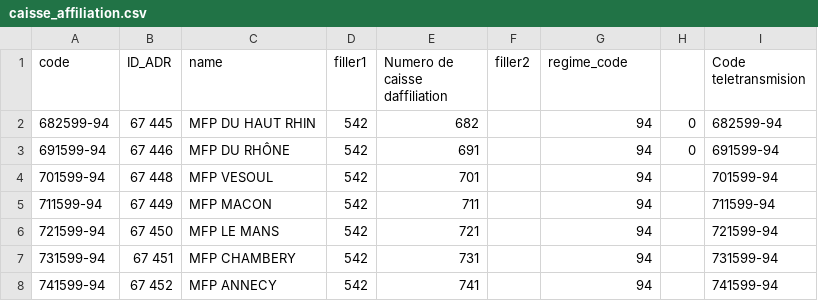
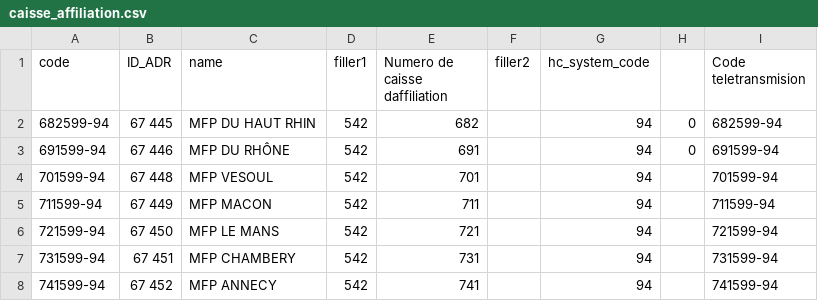
Before and after one commit to fatizch/tryton, a CSV file: modules/contract_insurance_health_fr/test_case_data/fr_FR/caisse_affiliation.csv, drawn as a sheet; only a part is shown.

```diff
--- a/modules/contract_insurance_health_fr/test_case_data/fr_FR/caisse_affiliation.csv
+++ b/modules/contract_insurance_health_fr/test_case_data/fr_FR/caisse_affiliation.csv
@@ -1,2 +1,2 @@
-code;ID_ADR;name;filler1;Numero de caisse daffiliation;filler2;regime_code;;Code teletransmision
+code;ID_ADR;name;filler1;Numero de caisse daffiliation;filler2;hc_system_code;;Code teletransmision
 682599-94;67 445;MFP DU HAUT RHIN;542;682;;94;0;682599-94
```
Also changed, not shown: 11 other files.
